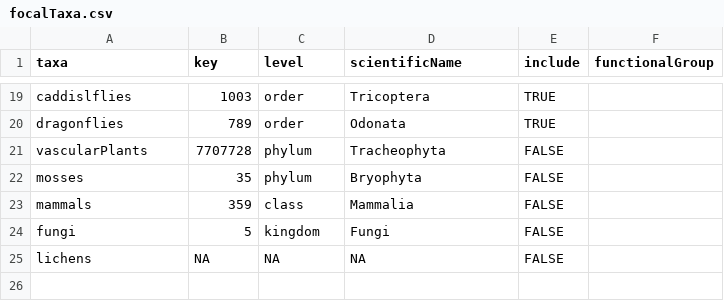
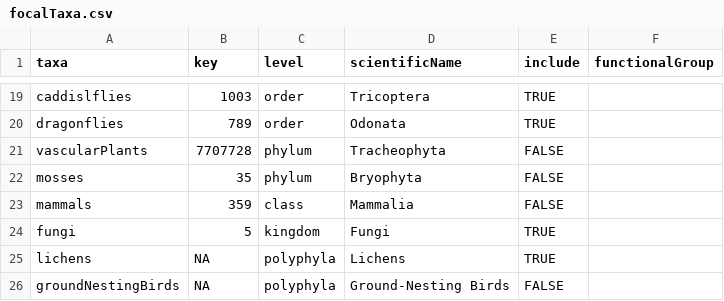
Before and after one commit to gjearevoll/BioDivMapping, a CSV file: data/external/focalTaxa.csv, drawn as a sheet; only a part is shown, gaps mark what is left out; the diff names each change by its address in the sheet, - before the commit and + after, or states it on an @@ line.

Commit message:
Add groundNestingBirds to focalTaxon list

```diff
--- a/data/external/focalTaxa.csv
+++ b/data/external/focalTaxa.csv
-E24:E25 (include): FALSE
+E24:E25 (include): TRUE
-C25 (level): NA
+C25 (level): polyphyla
-D25 (scientificName): NA
+D25 (scientificName): Lichens
+row 26: groundNestingBirds | NA | polyphyla | Ground-Nesting Birds | FALSE
```
